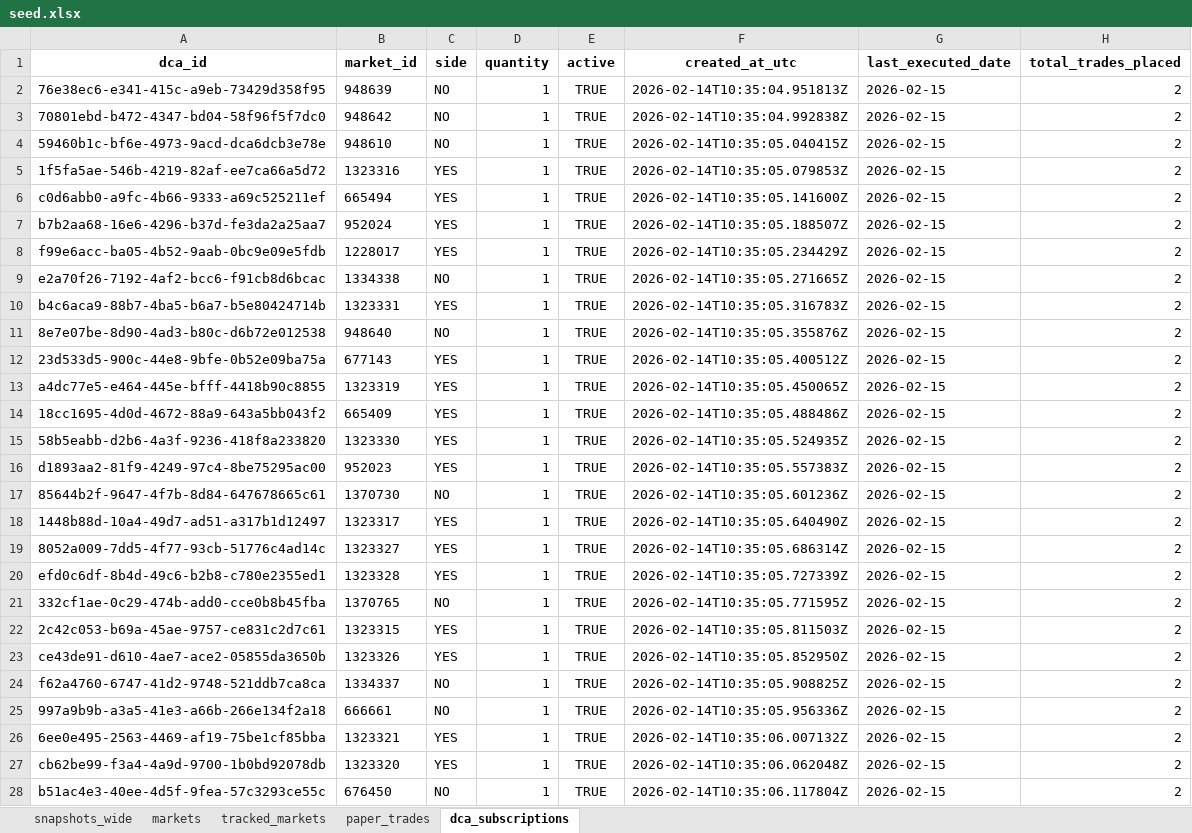
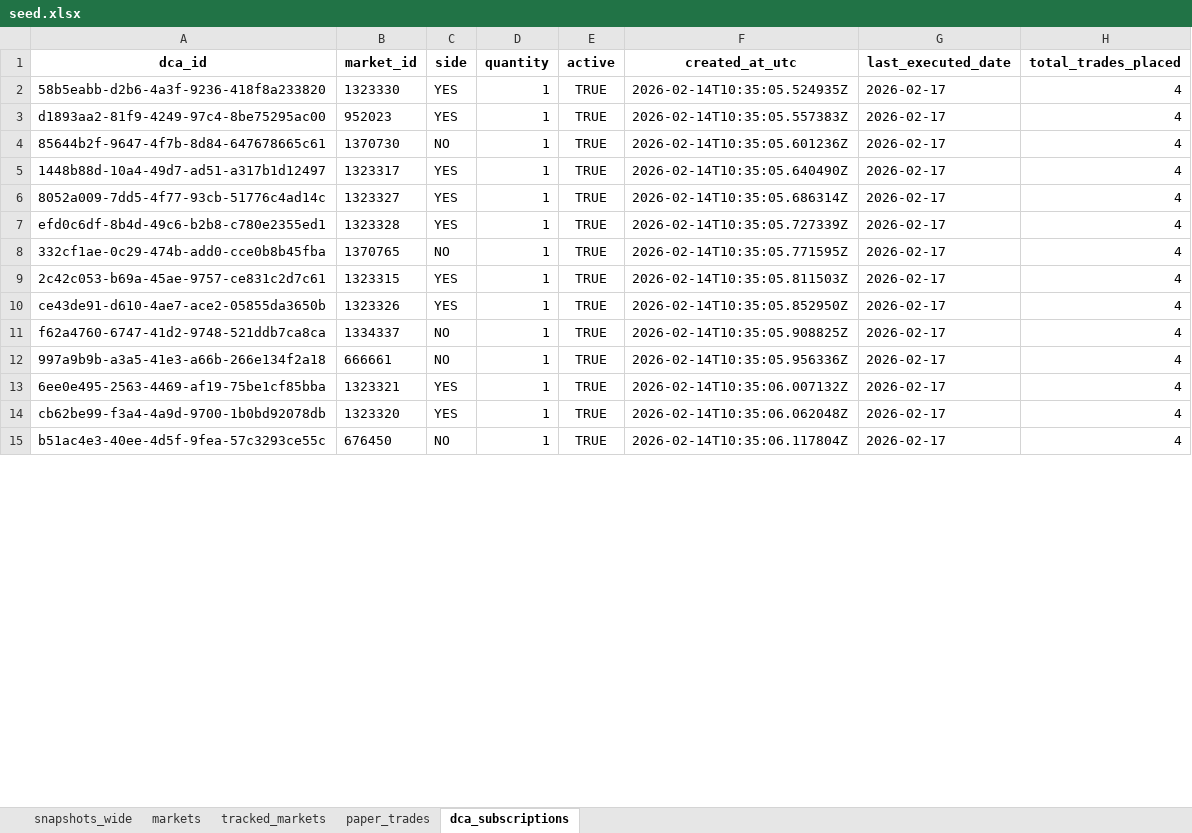
Before and after one commit to NoahJunge/polymarkettracker, an Excel workbook: backend/seed_data/seed.xlsx, sheet dca_subscriptions, drawn as a sheet; only a part is shown; values as stored, in another font and other column widths than the file's, no borders; removed rows and columns are numbered as before the commit, all else as after; the diff covers the shown part only; the diff names each change by its address in the sheet, - before the commit and + after, or states it on an @@ line.

```diff
--- a/backend/seed_data/seed.xlsx (sheet dca_subscriptions)
+++ b/backend/seed_data/seed.xlsx (sheet dca_subscriptions)
-row 2: 76e38ec6-e341-415c-a9eb-73429d358f95 | 948639 | NO | 1 | TRUE | 2026-02-14T10:35:04.951813Z | 2026-02-15 | 2
-row 3: 70801ebd-b472-4347-bd04-58f96f5f7dc0 | 948642 | NO | 1 | TRUE | 2026-02-14T10:35:04.992838Z | 2026-02-15 | 2
-row 4: 59460b1c-bf6e-4973-9acd-dca6dcb3e78e | 948610 | NO | 1 | TRUE | 2026-02-14T10:35:05.040415Z | 2026-02-15 | 2
-row 5: 1f5fa5ae-546b-4219-82af-ee7ca66a5d72 | 1323316 | YES | 1 | TRUE | 2026-02-14T10:35:05.079853Z | 2026-02-15 | 2
-row 6: c0d6abb0-a9fc-4b66-9333-a69c525211ef | 665494 | YES | 1 | TRUE | 2026-02-14T10:35:05.141600Z | 2026-02-15 | 2
-row 7: b7b2aa68-16e6-4296-b37d-fe3da2a25aa7 | 952024 | YES | 1 | TRUE | 2026-02-14T10:35:05.188507Z | 2026-02-15 | 2
-row 8: f99e6acc-ba05-4b52-9aab-0bc9e09e5fdb | 1228017 | YES | 1 | TRUE | 2026-02-14T10:35:05.234429Z | 2026-02-15 | 2
-row 9: e2a70f26-7192-4af2-bcc6-f91cb8d6bcac | 1334338 | NO | 1 | TRUE | 2026-02-14T10:35:05.271665Z | 2026-02-15 | 2
-row 10: b4c6aca9-88b7-4ba5-b6a7-b5e80424714b | 1323331 | YES | 1 | TRUE | 2026-02-14T10:35:05.316783Z | 2026-02-15 | 2
-row 11: 8e7e07be-8d90-4ad3-b80c-d6b72e012538 | 948640 | NO | 1 | TRUE | 2026-02-14T10:35:05.355876Z | 2026-02-15 | 2
-row 12: 23d533d5-900c-44e8-9bfe-0b52e09ba75a | 677143 | YES | 1 | TRUE | 2026-02-14T10:35:05.400512Z | 2026-02-15 | 2
-row 13: a4dc77e5-e464-445e-bfff-4418b90c8855 | 1323319 | YES | 1 | TRUE | 2026-02-14T10:35:05.450065Z | 2026-02-15 | 2
-row 14: 18cc1695-4d0d-4672-88a9-643a5bb043f2 | 665409 | YES | 1 | TRUE | 2026-02-14T10:35:05.488486Z | 2026-02-15 | 2
-G2:G15 (last_executed_date): 2026-02-15
+G2:G15 (last_executed_date): 2026-02-17
-H2:H15 (total_trades_placed): 2
+H2:H15 (total_trades_placed): 4
```
Also changed, not shown: 55 added rows, 42 removed rows and 206 edited cells elsewhere in this sheet, sheet snapshots_wide, sheet paper_trades, sheet markets.
